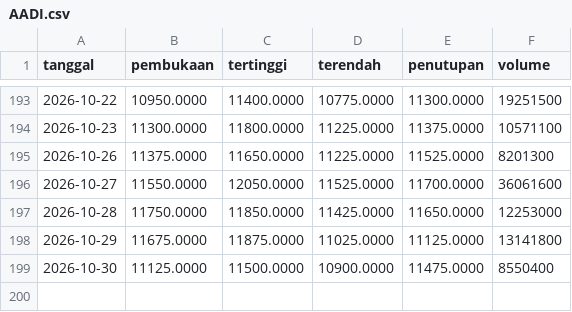
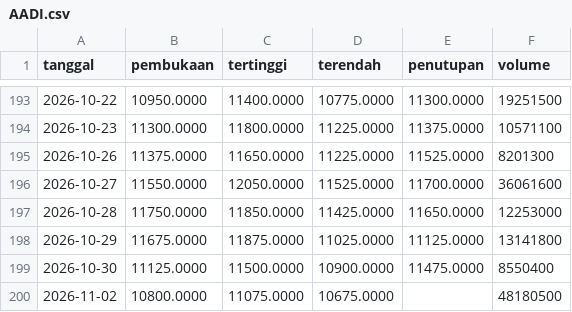
Before and after one commit to Reverseflash45/sentimen-emiten, a CSV file: data/harga/AADI.csv, drawn as a sheet; only a part is shown, gaps mark what is left out.

```diff
--- a/data/harga/AADI.csv
+++ b/data/harga/AADI.csv
@@ -199 +199,2 @@ tanggal,pembukaan,tertinggi,terendah,penutupan,volume
 2026-10-30,11125.0000,11500.0000,10900.0000,11475.0000,8550400
+2026-11-02,10800.0000,11075.0000,10675.0000,,48180500
```
Also changed, not shown: data/harga/BBCA.csv, data/harga/BBRI.csv, 43 other files.
